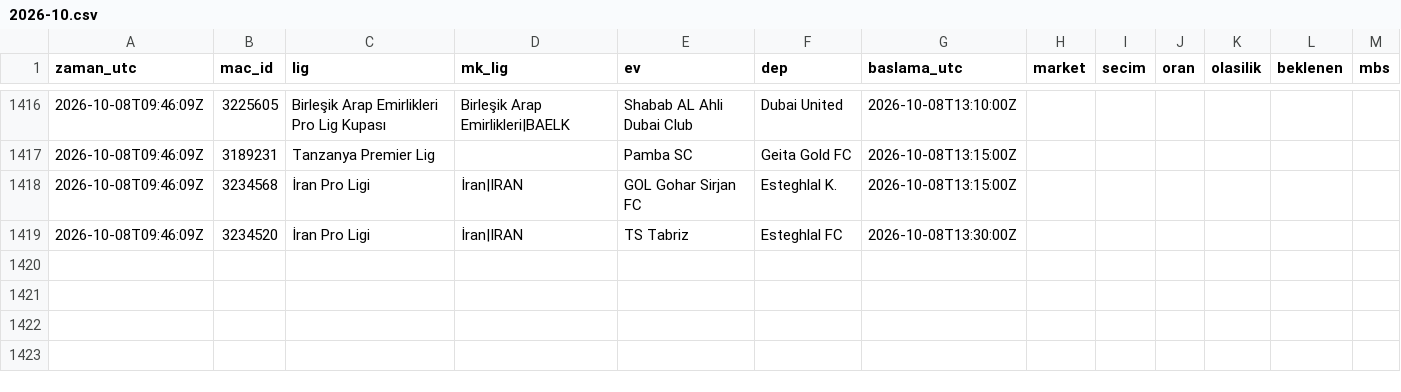
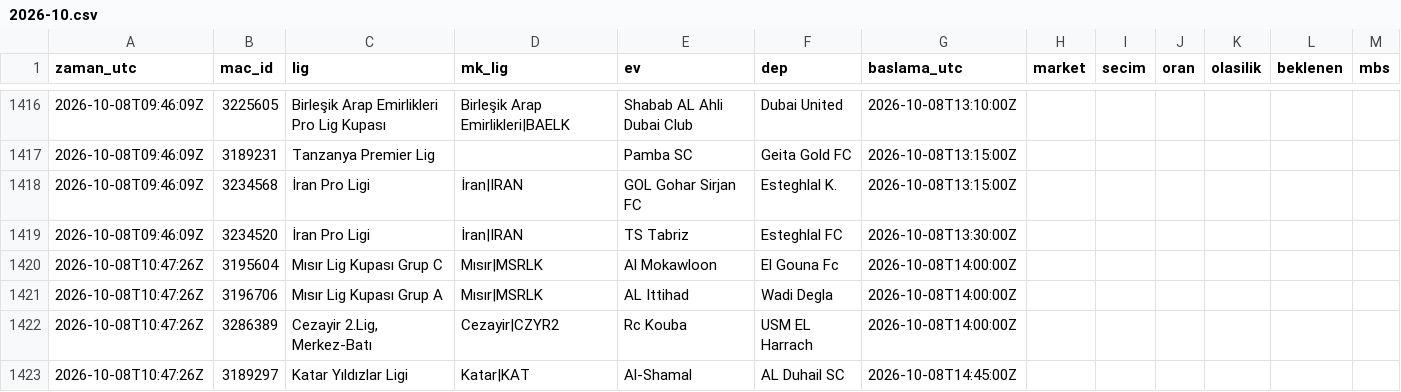
Before and after one commit to serhatblb/iddaa-analiz, a CSV file: data/tekler/2026-10.csv, drawn as a sheet; only a part is shown, gaps mark what is left out.

```diff
--- a/data/tekler/2026-10.csv
+++ b/data/tekler/2026-10.csv
@@ -1419 +1419,5 @@ zaman_utc,mac_id,lig,mk_lig,ev,dep,baslama_utc,market,secim,oran,olasilik,beklen
 2026-10-08T09:46:09Z,3234520,İran Pro Ligi,İran|IRAN,TS Tabriz,Esteghlal FC,2026-10-08T13:30:00Z,,,,,,
+2026-10-08T10:47:26Z,3195604,Mısır Lig Kupası Grup C,Mısır|MSRLK,Al Mokawloon,El Gouna Fc,2026-10-08T14:00:00Z,,,,,,
+2026-10-08T10:47:26Z,3196706,Mısır Lig Kupası Grup A,Mısır|MSRLK,AL Ittihad,Wadi Degla,2026-10-08T14:00:00Z,,,,,,
+2026-10-08T10:47:26Z,3286389,"Cezayir 2.Lig, Merkez-Batı",Cezayir|CZYR2,Rc Kouba,USM EL Harrach,2026-10-08T14:00:00Z,,,,,,
+2026-10-08T10:47:26Z,3189297,Katar Yıldızlar Ligi,Katar|KAT,Al-Shamal,AL Duhail SC,2026-10-08T14:45:00Z,,,,,,
```
Also changed, not shown: data/sonuclar/2026-09.csv, data/sonuclar/2026-10.csv, 5 other files.
